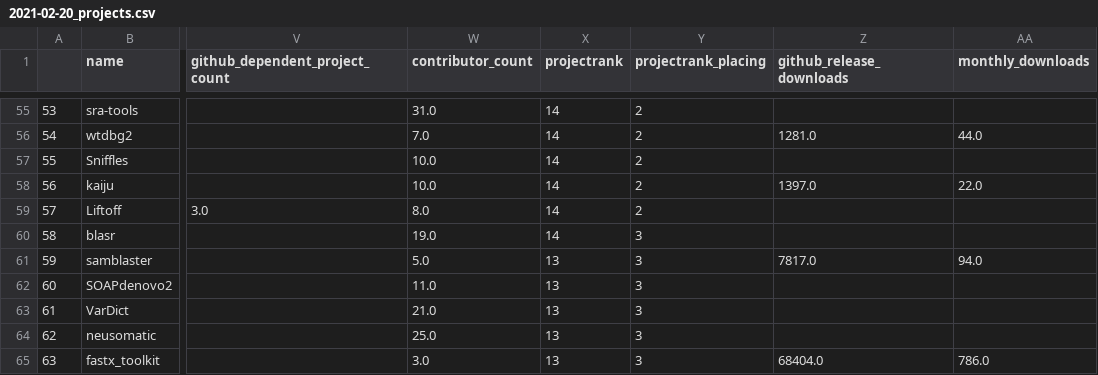
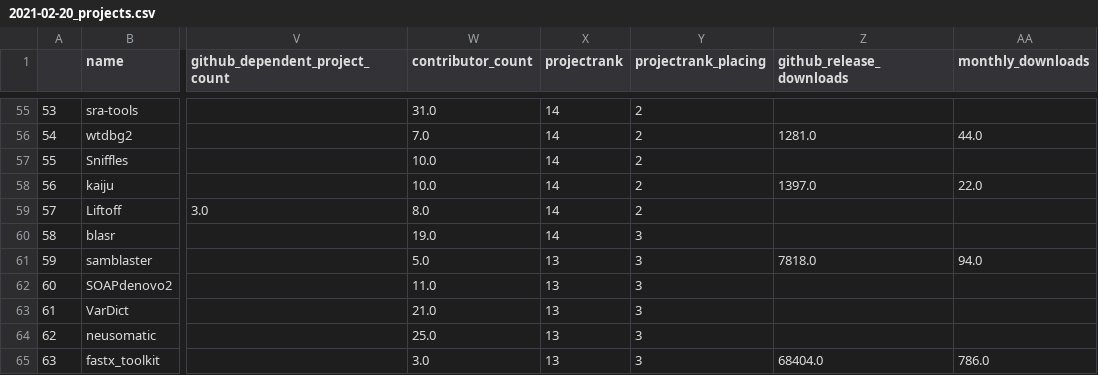
Before and after one commit to lqsae/best-of-bioinformatics, a CSV file: history/2021-02-20_projects.csv, drawn as a sheet; only a part is shown, gaps mark what is left out; the diff covers the shown part only; the diff names each change by its address in the sheet, - before the commit and + after, or states it on an @@ line.

```diff
--- a/history/2021-02-20_projects.csv
+++ b/history/2021-02-20_projects.csv
-Z61 (github_release_downloads): 7817.0
+Z61 (github_release_downloads): 7818.0
```
Also changed, not shown: 13 edited cells elsewhere in this file, 1 other file.
